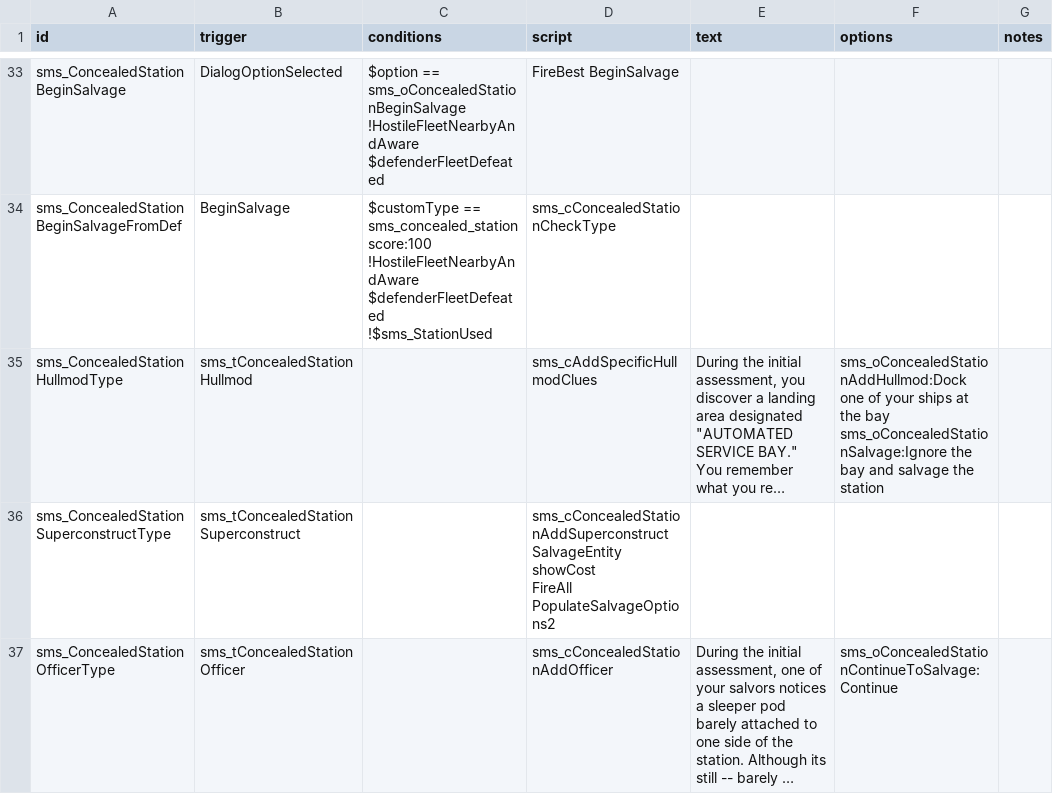
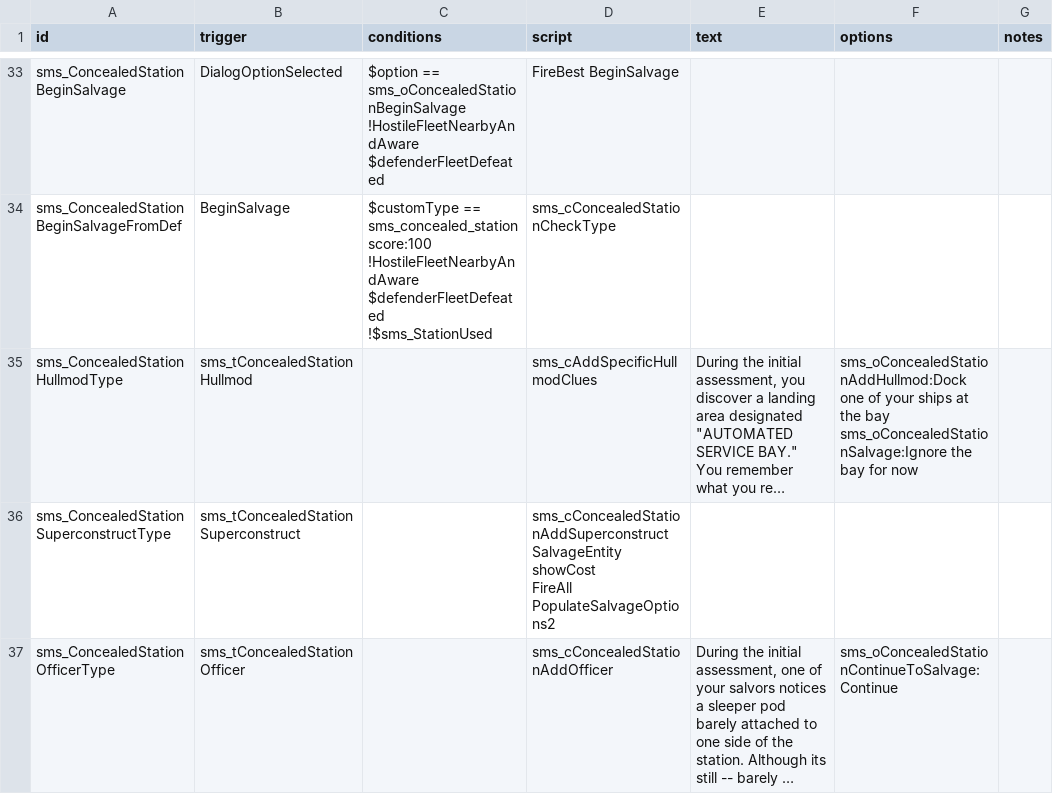
Before and after one commit to qcwxezda/Starsector-Ship-Mastery-System, a CSV file: data/campaign/rules.csv, drawn as a sheet; only a part is shown, gaps mark what is left out; long unchanged cells end in …; the diff names each change by its address in the sheet, - before the commit and + after, or states it on an @@ line.

Commit message:
in progress concealed station overhaul, pt. final

```diff
--- a/data/campaign/rules.csv
+++ b/data/campaign/rules.csv
-F35 (options): …the bay and salvage the station
+F35 (options): …the bay for now
```
Also changed, not shown: 10 other files.
